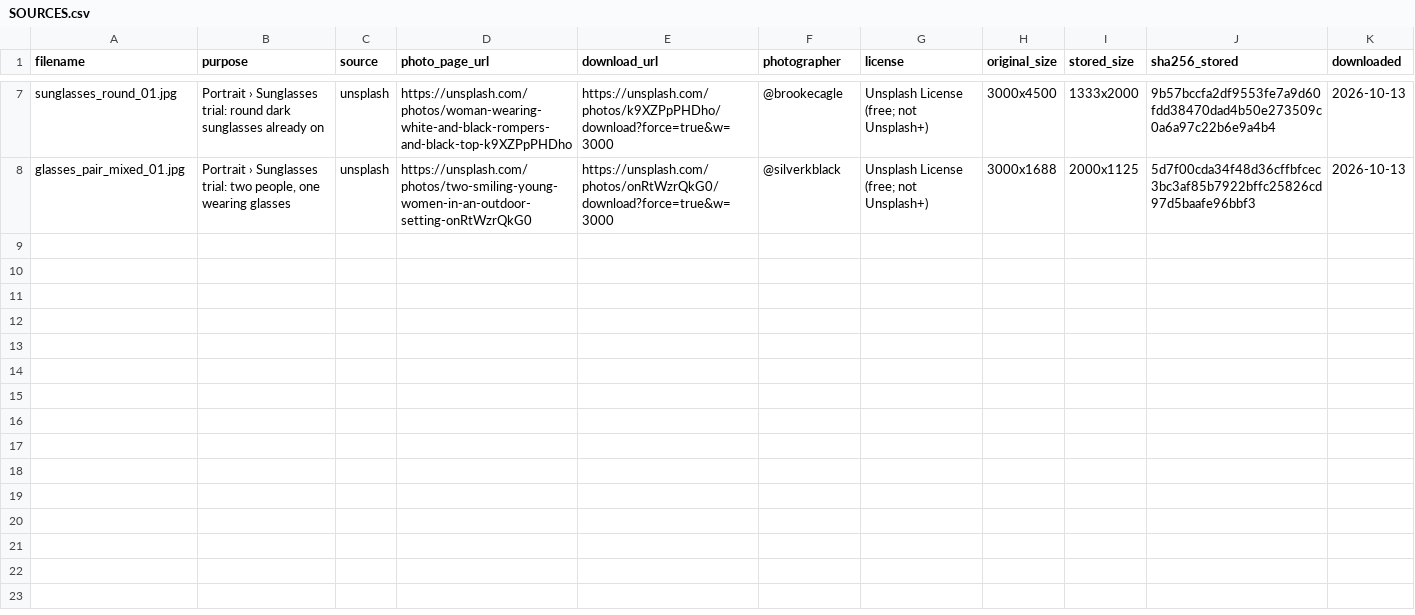
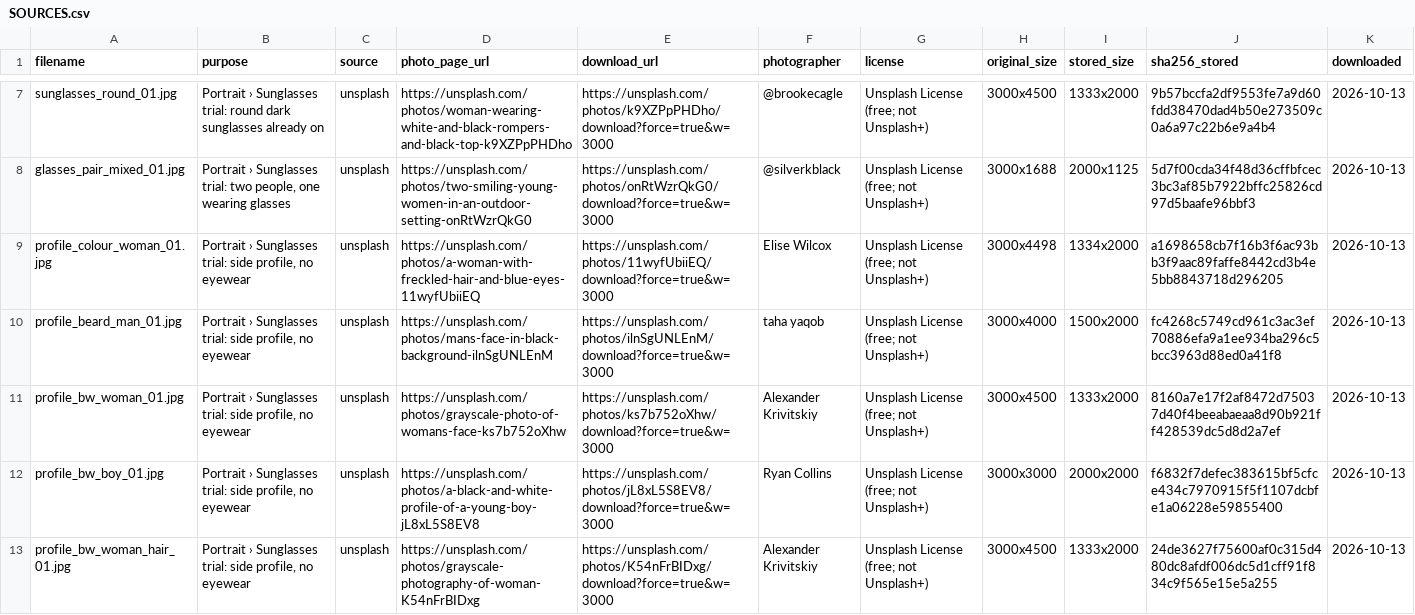
Before and after one commit to marirs/lightly, a CSV file: experiments/test-photos/SOURCES.csv, drawn as a sheet; only a part is shown, gaps mark what is left out.

Commit message:
experiments: Portrait › Sunglasses trial and approved proposal v2
Trial pipeline for wearing the ten purchased 3D pairs: MediaPipe face
landmarks (crop-rotation retries), selfie-multiclass hair/outline/accessory
masks, model normalisation, SceneKit render passes with face-mesh and head
occluders, LaMa paint-out of existing glasses, profile yaw correction and
tinted-lens compositing. Five side-profile Unsplash test photos.

docs/ui/proposals/portrait-sunglasses-v2.html is the owner-approved
Sunglasses design (2026-10-13): ten pairs instead of drawn styles, existing
glasses replaced instead of tinted, turned and side faces supported. The
original proposal is unchanged.

```diff
--- a/experiments/test-photos/SOURCES.csv
+++ b/experiments/test-photos/SOURCES.csv
@@ -8 +8,6 @@ sunglasses_round_01.jpg,Portrait › Sunglasses trial: round dark sunglasses alr
 glasses_pair_mixed_01.jpg,"Portrait › Sunglasses trial: two people, one wearing glasses",unsplash,https://unsplash.com/photos/two-smiling-young-women-in-an-outdoor-setting-onRtWzrQkG0,https://unsplash.com/photos/onRtWzrQkG0/download?force=true&w=3000,@silverkblack,Unsplash License (free; not Unsplash+),3000x1688,2000x1125,5d7f00cda34f48d36cffbfcec3bc3af85b7922bffc25826cd97d5baafe96bbf3,2026-10-13
+profile_colour_woman_01.jpg,"Portrait › Sunglasses trial: side profile, no eyewear",unsplash,https://unsplash.com/photos/a-woman-with-freckled-hair-and-blue-eyes-11wyfUbiiEQ,https://unsplash.com/photos/11wyfUbiiEQ/download?force=true&w=3000,Elise Wilcox,Unsplash License (free; not Unsplash+),3000x4498,1334x2000,a1698658cb7f16b3f6ac93bb3f9aac89faffe8442cd3b4e5bb8843718d296205,2026-10-13
+profile_beard_man_01.jpg,"Portrait › Sunglasses trial: side profile, no eyewear",unsplash,https://unsplash.com/photos/mans-face-in-black-background-ilnSgUNLEnM,https://unsplash.com/photos/ilnSgUNLEnM/download?force=true&w=3000,taha yaqob,Unsplash License (free; not Unsplash+),3000x4000,1500x2000,fc4268c5749cd961c3ac3ef70886efa9a1ee934ba296c5bcc3963d88ed0a41f8,2026-10-13
+profile_bw_woman_01.jpg,"Portrait › Sunglasses trial: side profile, no eyewear",unsplash,https://unsplash.com/photos/grayscale-photo-of-womans-face-ks7b752oXhw,https://unsplash.com/photos/ks7b752oXhw/download?force=true&w=3000,Alexander Krivitskiy,Unsplash License (free; not Unsplash+),3000x4500,1333x2000,8160a7e17f2af8472d75037d40f4beeabaeaa8d90b921ff428539dc5d8d2a7ef,2026-10-13
+profile_bw_boy_01.jpg,"Portrait › Sunglasses trial: side profile, no eyewear",unsplash,https://unsplash.com/photos/a-black-and-white-profile-of-a-young-boy-jL8xL5S8EV8,https://unsplash.com/photos/jL8xL5S8EV8/download?force=true&w=3000,Ryan Collins,Unsplash License (free; not Unsplash+),3000x3000,2000x2000,f6832f7defec383615bf5cfce434c7970915f5f1107dcbfe1a06228e59855400,2026-10-13
+profile_bw_woman_hair_01.jpg,"Portrait › Sunglasses trial: side profile, no eyewear",unsplash,https://unsplash.com/photos/grayscale-photography-of-woman-K54nFrBIDxg,https://unsplash.com/photos/K54nFrBIDxg/download?force=true&w=3000,Alexander Krivitskiy,Unsplash License (free; not Unsplash+),3000x4500,1333x2000,24de3627f75600af0c315d480dc8afdf006dc5d1cff91f834c9f565e15e5a255,2026-10-13
```
Also changed, not shown: 43 other files.
